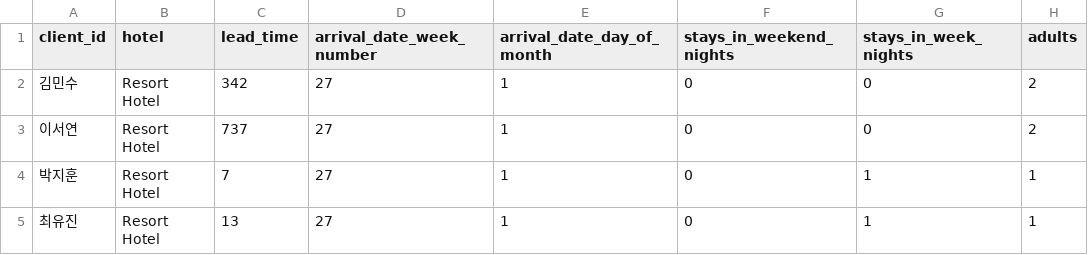
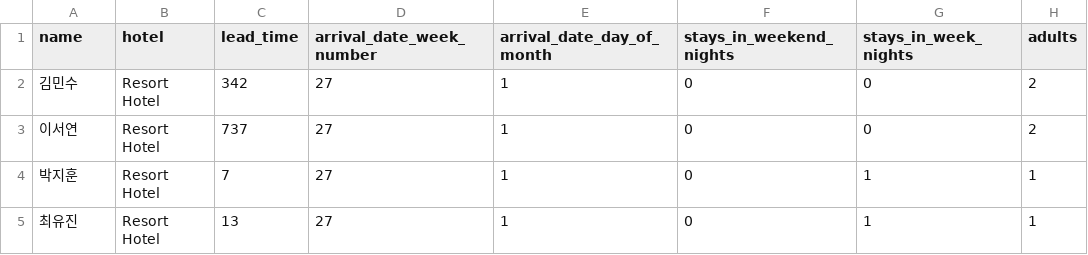
Before and after one commit to SKNETWORKS-FAMILY-AICAMP/SKN21-2nd-5Team, a CSV file: data/test.csv, drawn as a sheet; only a part is shown; the diff names each change by its address in the sheet, - before the commit and + after, or states it on an @@ line.

```diff
--- a/data/test.csv
+++ b/data/test.csv
-A1: client_id
+A1: name
```
Also changed, not shown: 1 other file.
